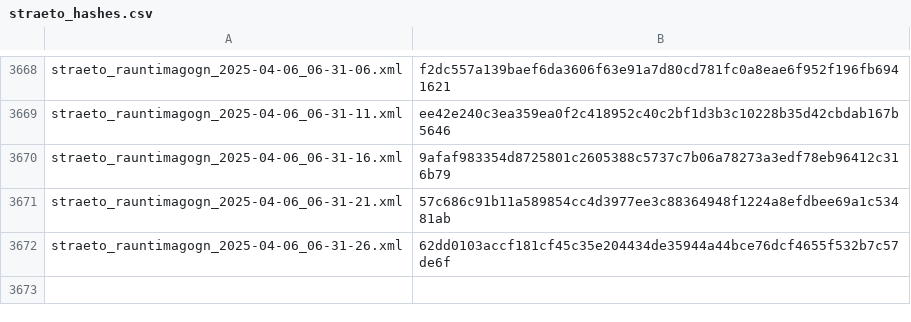
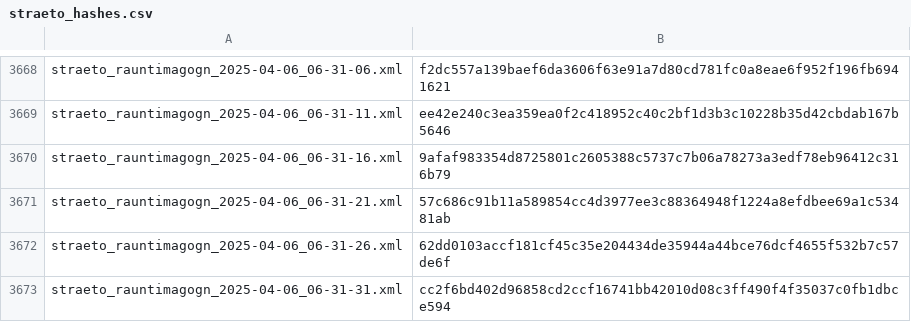
Before and after one commit to odinndagur/straeto_rauntimagogn_hashes, a CSV file: straeto_hashes.csv, drawn as a sheet; only a part is shown, gaps mark what is left out.

Commit message:
Log hash for straeto_rauntimagogn_2025-04-06_06-31-31.xml

```diff
--- a/straeto_hashes.csv
+++ b/straeto_hashes.csv
@@ -3672 +3672,2 @@ straeto_rauntimagogn_2025-04-06_06-31-21.xml,57c686c91b11a589854cc4d3977ee3c8836
 straeto_rauntimagogn_2025-04-06_06-31-26.xml,62dd0103accf181cf45c35e204434de35944a44bce76dcf4655f532b7c57de6f
+straeto_rauntimagogn_2025-04-06_06-31-31.xml,cc2f6bd402d96858cd2ccf16741bb42010d08c3ff490f4f35037c0fb1dbce594
```
